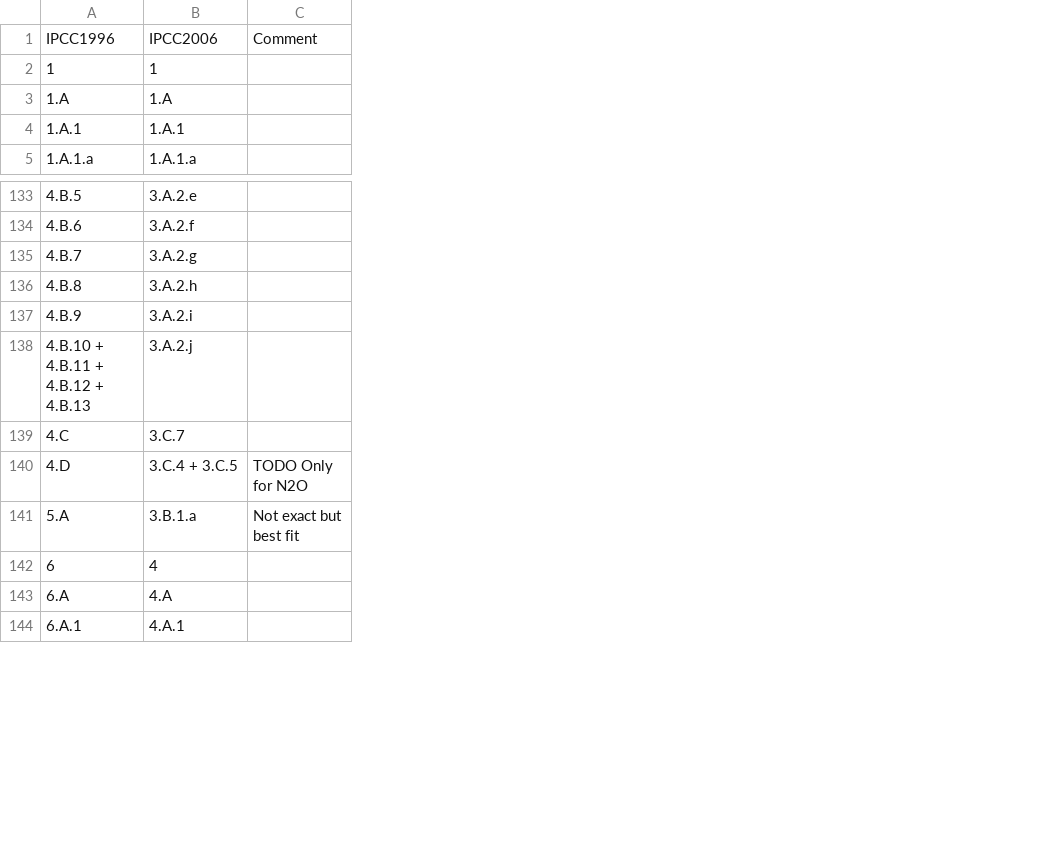
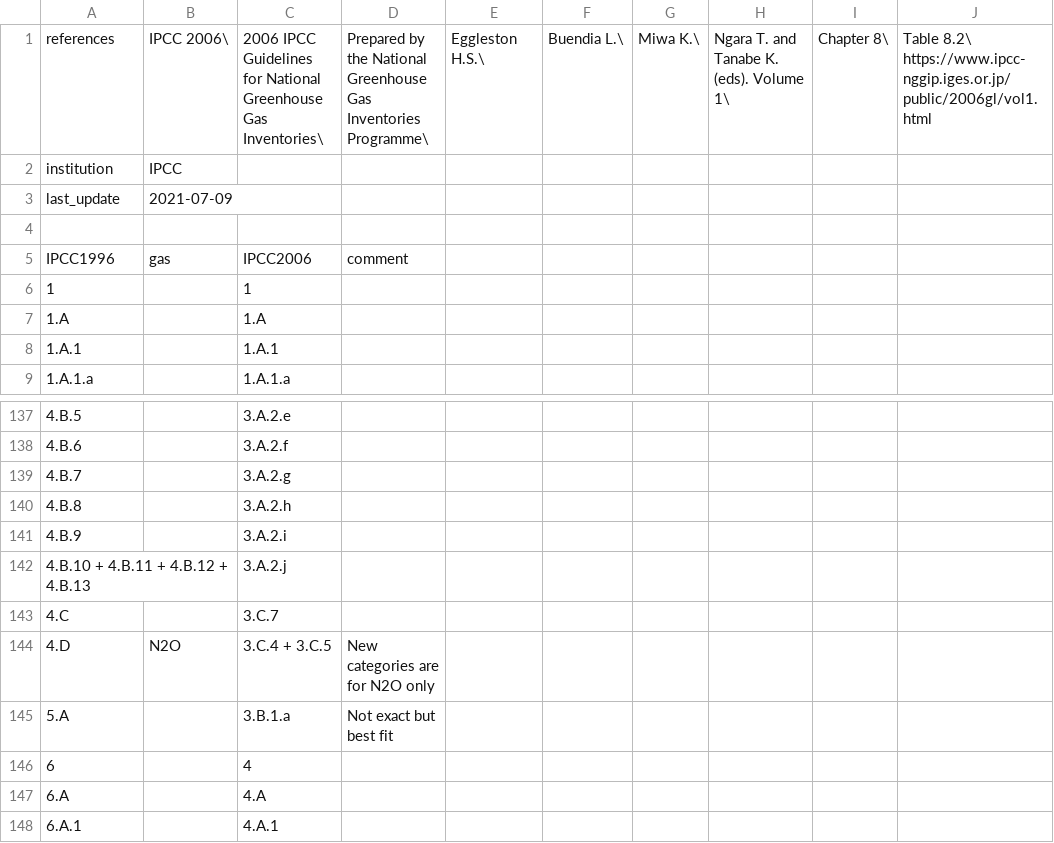
Before and after one commit to primap-community/climate_categories, a CSV file: climate_categories/data/conversion.IPCC1996.IPCC2006.csv, drawn as a sheet; only a part is shown, gaps mark what is left out; addresses are those after the commit; the diff names each change by its address in the sheet, - before the commit and + after, or states it on an @@ line.

Commit message:
IPCC1996 <-> IPCC2006 conversion in new format.

```diff
--- a/climate_categories/data/conversion.IPCC1996.IPCC2006.csv
+++ b/climate_categories/data/conversion.IPCC1996.IPCC2006.csv
+column B, row 5: gas; row 144: N2O
+column E, empty
+column F, empty
+column G, empty
+column H, empty
+column I, empty
+column J, empty
+row 1: references | IPCC 2006\ | 2006 IPCC Guidelines for National Greenhouse Gas Inventories\ | Prepared by the National Greenhouse Gas Inventories Programme\ | Eggleston H.S.\ | Buendia L.\ | Miwa K.\ | Ngara T. and Tanabe K. (eds). Volume 1\ | Chapter 8\ | Table 8.2\ https://www.ipcc-nggip.iges.or.jp/public/2006gl/vol1.html
+row 2: institution | IPCC
+row 3: last_update | 2021-07-09
+row 4: (empty)
-D5: Comment
+D5: comment
-D144: TODO Only for N2O
+D144: New categories are for N2O only
```
